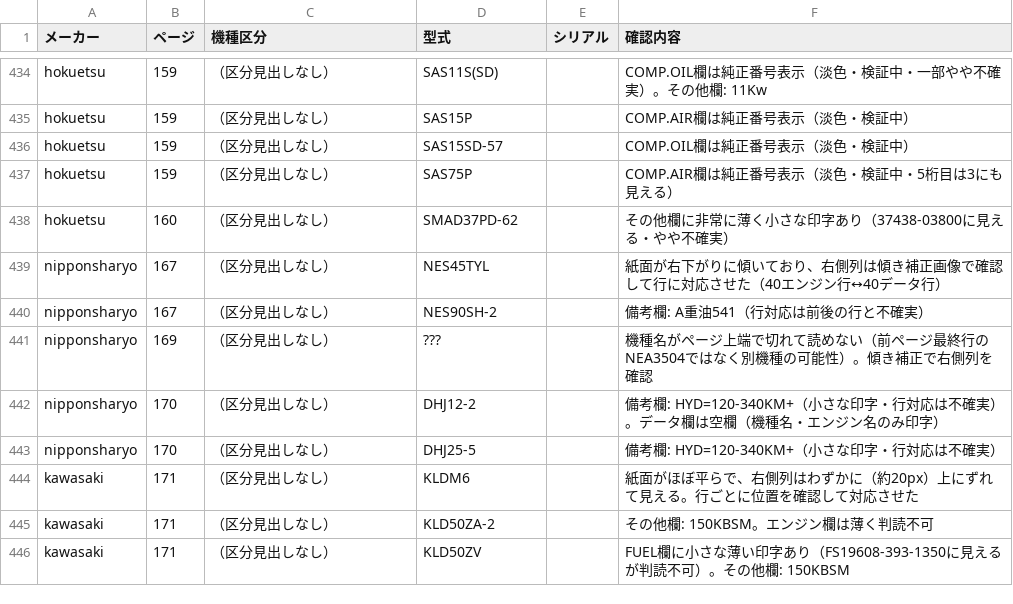
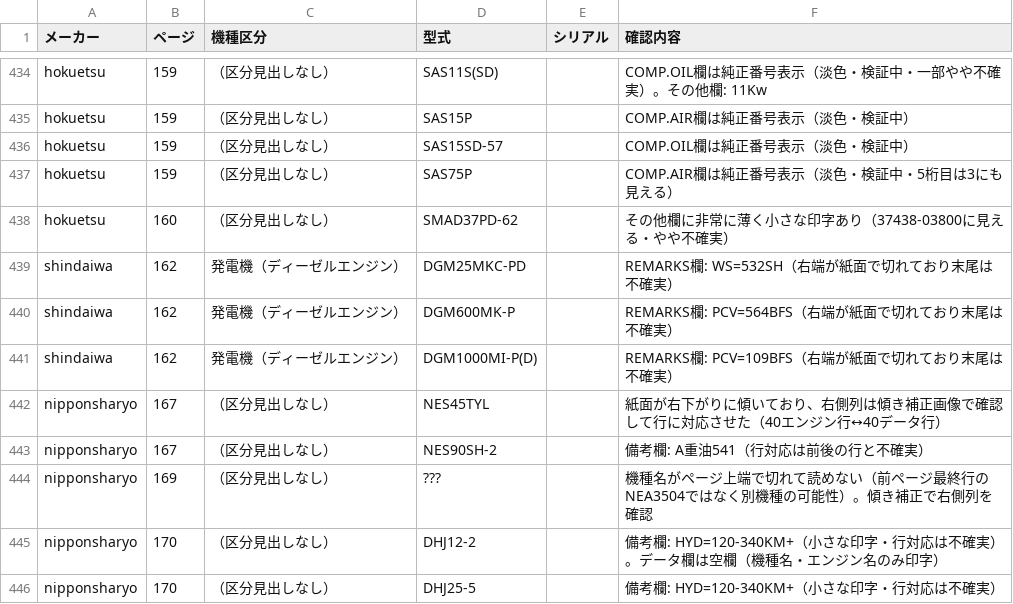
Before and after one commit to danzo42/element-search, a CSV file: 要確認一覧.csv, drawn as a sheet; only a part is shown, gaps mark what is left out; the shorter side is filled out with more unchanged rows; the diff names each change by its address in the sheet, - before the commit and + after, or states it on an @@ line.

```diff
--- a/要確認一覧.csv
+++ b/要確認一覧.csv
+row 439: shindaiwa | 162 | 発電機（ディーゼルエンジン） | DGM25MKC-PD |  | REMARKS欄: WS=532SH（右端が紙面で切れており末尾は不確実）
+row 440: shindaiwa | 162 | 発電機（ディーゼルエンジン） | DGM600MK-P |  | REMARKS欄: PCV=564BFS（右端が紙面で切れており末尾は不確実）
+row 441: shindaiwa | 162 | 発電機（ディーゼルエンジン） | DGM1000MI-P(D) |  | REMARKS欄: PCV=109BFS（右端が紙面で切れており末尾は不確実）
```
Also changed, not shown: data-src/shindaiwa/p161.tsv, data-src/shindaiwa/p162.tsv, 5 other files.
